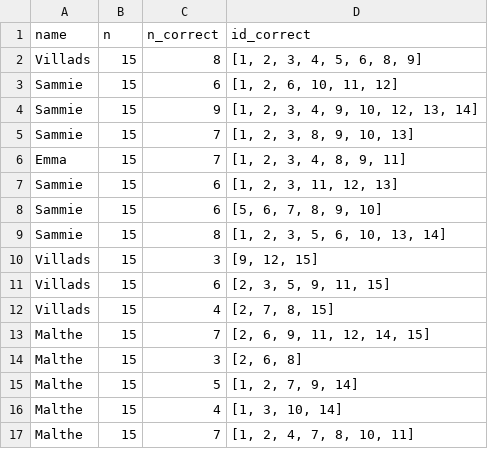
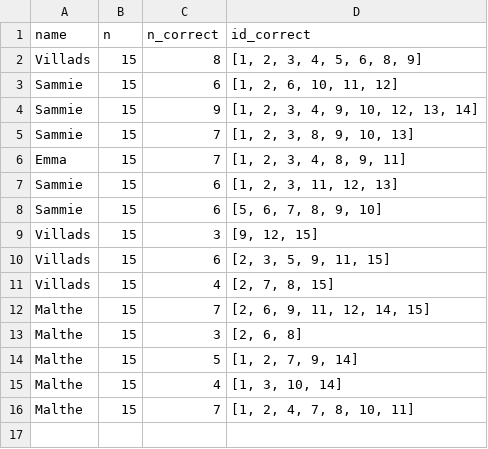
Before and after one commit to Knudsenmarlin/HumanCog-MiniProject1, a CSV file: experiments/recency.csv, drawn as a sheet; the diff names each change by its address in the sheet, - before the commit and + after, or states it on an @@ line.

```diff
--- a/experiments/recency.csv
+++ b/experiments/recency.csv
-row 9: Sammie | 15 | 8 | [1, 2, 3, 5, 6, 10, 13, 14]
```
Also changed, not shown: experiments/control.csv, experiments/primacy.csv, 3 other files.
